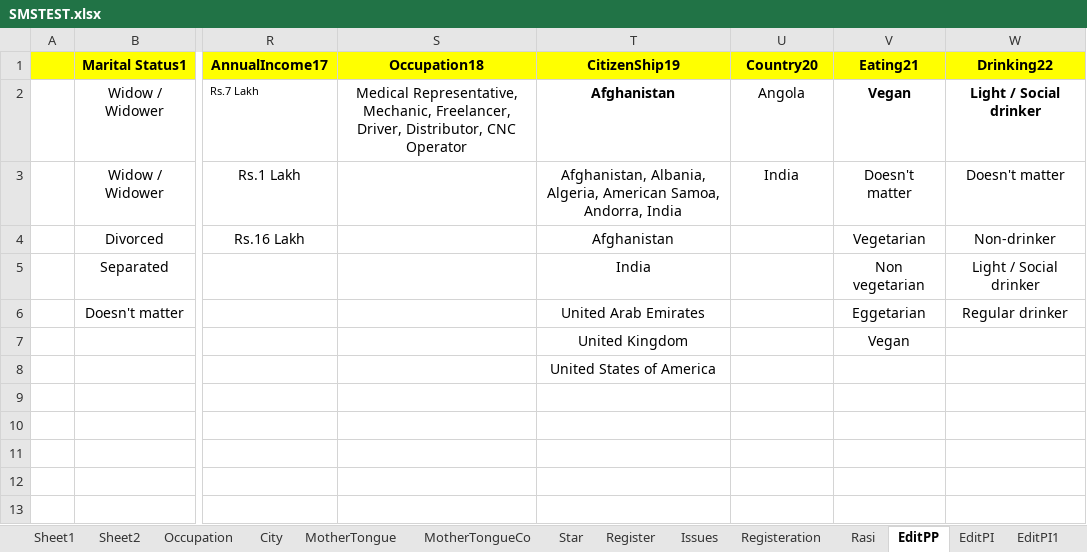
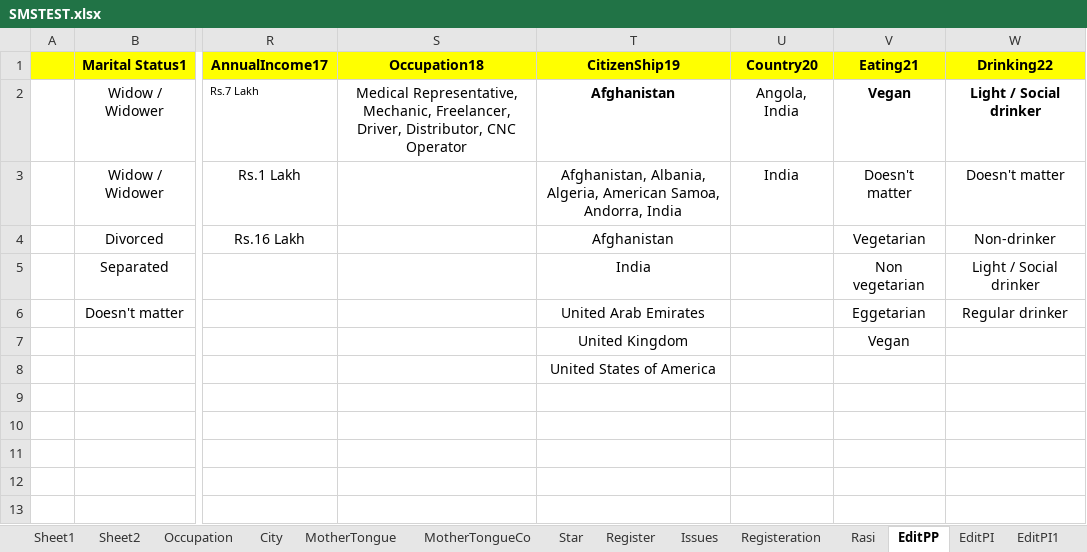
Before and after one commit to kural92/Amudhan, an Excel workbook: CBS/Excel/SMSTEST.xlsx, sheet EditPP, drawn as a sheet; only a part is shown, gaps mark what is left out; values as stored, in another font and other column widths than the file's, no borders; the diff names each change by its address in the sheet, - before the commit and + after, or states it on an @@ line.

```diff
--- a/CBS/Excel/SMSTEST.xlsx (sheet EditPP)
+++ b/CBS/Excel/SMSTEST.xlsx (sheet EditPP)
-U2 (Country20): Angola
+U2 (Country20): Angola, India
```
Also changed, not shown: sheet Advanced Search, other sheet tabs, FirewallUpgrade/Excel/excel.xlsx, 37 other files.
